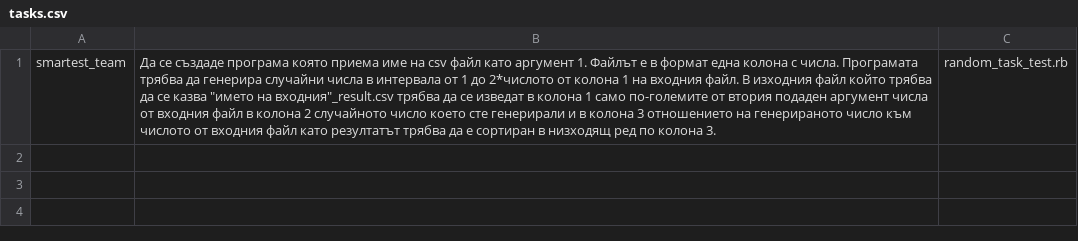
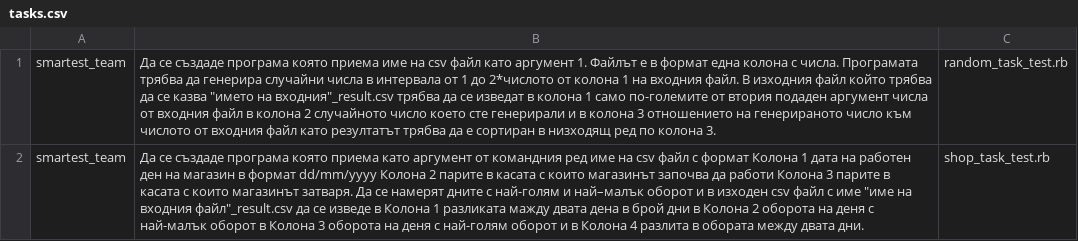
Before and after one commit to thebravoman/software_engineering_2013, a CSV file: class8_1_homework/tasks.csv, drawn as a sheet; the diff names each change by its address in the sheet, - before the commit and + after, or states it on an @@ line.

Commit message:
Second task

```diff
--- a/class8_1_homework/tasks.csv
+++ b/class8_1_homework/tasks.csv
+row 2: smartest_team | Да се създаде програма която приема като аргумент от командния ред име на csv файл с формат Колона 1 дата на работен ден на магазин в формат dd/mm/yyyy Колона 2 парите в касата с които магазинът започва да работи Колона 3 парите в касата с които магазинът затваря. Да се намерят дните с най-голям и най–малък оборот и в изходен csv файл с име "име на входния файл"_result.csv да се изведе в Колона 1 разликата мажду двата дена в брой дни в Колона 2 оборота на деня с най-малък оборот в Колона 3 оборота на деня с най-голям оборот и в Колона 4 разлита в обората между двата дни. | shop_task_test.rb
```
